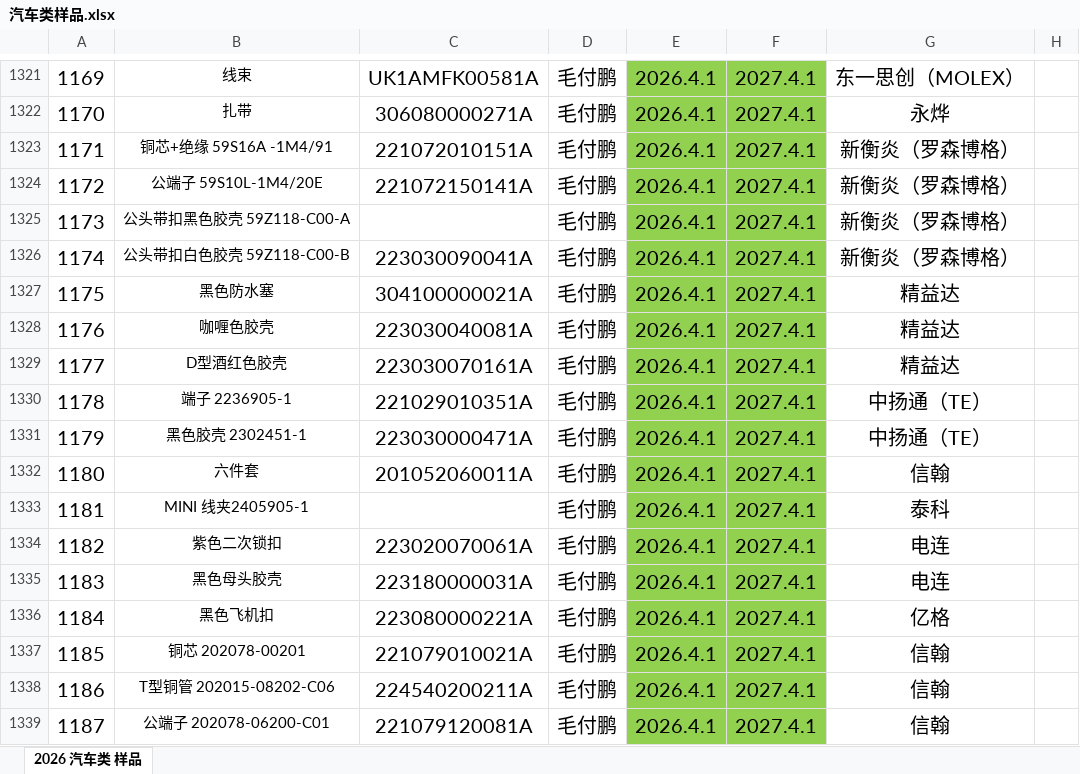
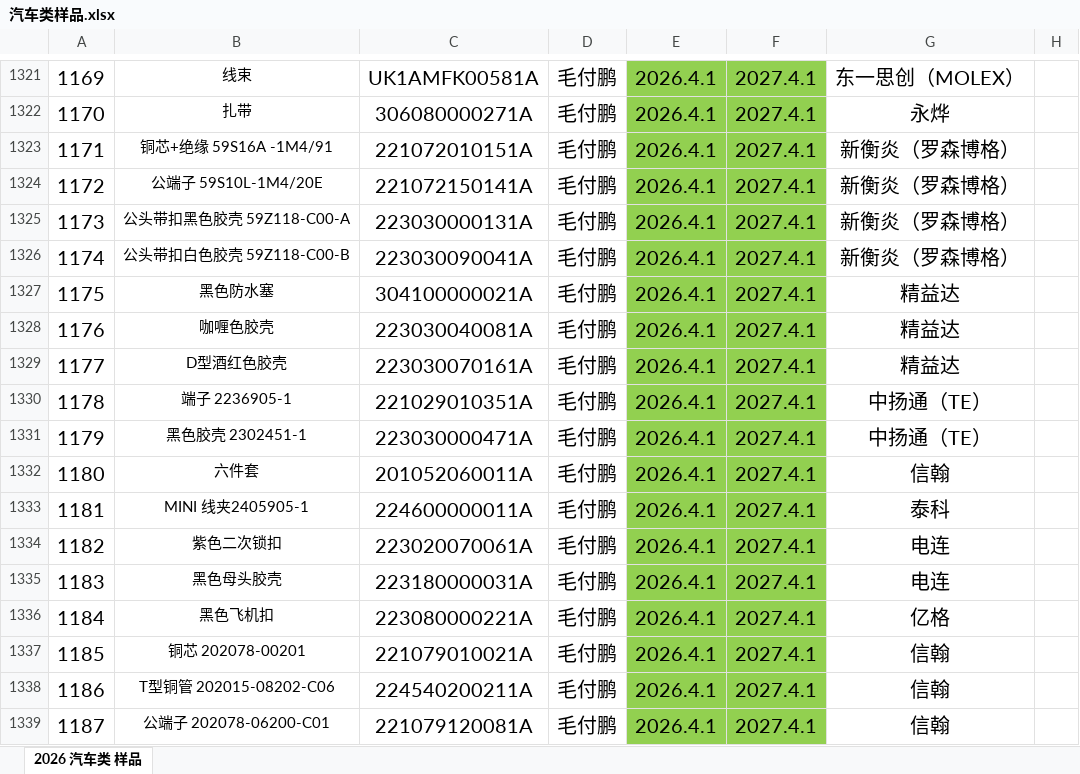
Before and after one commit to uiqc/uiqc.github.io, an Excel workbook: excel/汽车类样品.xlsx, sheet 2026 汽车类 样品, drawn as a sheet; only a part is shown, gaps mark what is left out; values as stored, in another font and other column widths than the file's, no borders; charts and pictures not drawn; the diff names each change by its address in the sheet, - before the commit and + after, or states it on an @@ line.

Commit message:
doc: 上传 2026年汽车类样品.xlsx 去更新 excel 文件: excel/汽车类样品.xlsx

```diff
--- a/excel/汽车类样品.xlsx (sheet 2026 汽车类 样品)
+++ b/excel/汽车类样品.xlsx (sheet 2026 汽车类 样品)
-C1325: (empty)
+C1325: 223030000131A
-C1333: (empty)
+C1333: 224600000011A
```
